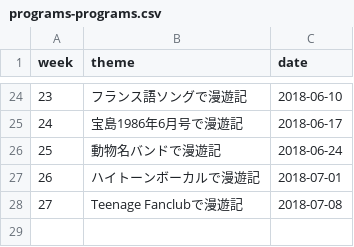
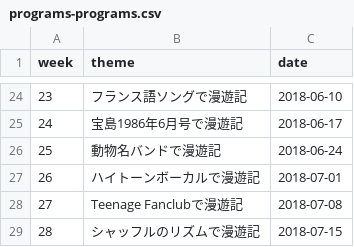
Before and after one commit to cieloazul310/rockman-survey, a CSV file: src/data/programs-programs.csv, drawn as a sheet; only a part is shown, gaps mark what is left out; the diff names each change by its address in the sheet, - before the commit and + after, or states it on an @@ line.

```diff
--- a/src/data/programs-programs.csv
+++ b/src/data/programs-programs.csv
+row 29: 28 | シャッフルのリズムで漫遊記 | 2018-07-15
```
Also changed, not shown: src/data/playlist-playlist.csv, 30 other files.
